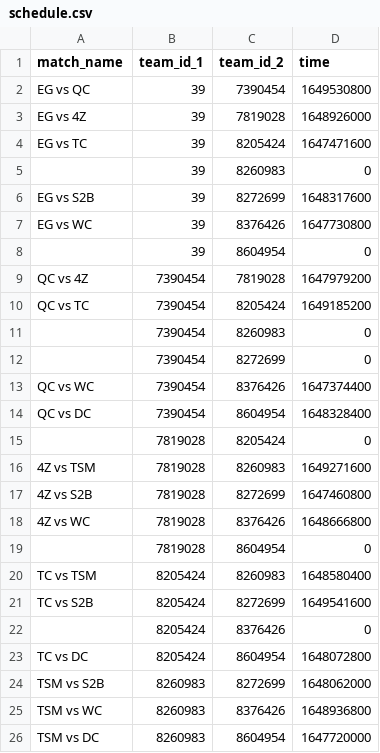
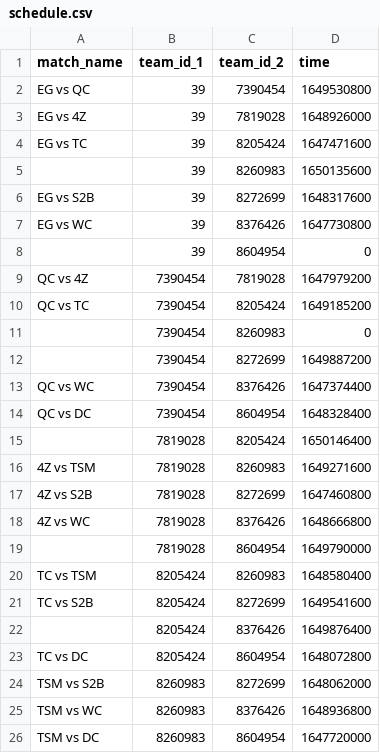
Before and after one commit to VirenDias/dpc-fantasy, a CSV file: data/14051/schedule.csv, drawn as a sheet; only a part is shown.

```diff
--- a/data/14051/schedule.csv
+++ b/data/14051/schedule.csv
@@ -4,3 +4,3 @@ EG vs 4Z,39,7819028,1648926000
 EG vs TC,39,8205424,1647471600
-,39,8260983,0
+,39,8260983,1650135600
 EG vs S2B,39,8272699,1648317600
@@ -11,6 +11,6 @@ QC vs TC,7390454,8205424,1649185200
 ,7390454,8260983,0
-,7390454,8272699,0
+,7390454,8272699,1649887200
 QC vs WC,7390454,8376426,1647374400
 QC vs DC,7390454,8604954,1648328400
-,7819028,8205424,0
+,7819028,8205424,1650146400
 4Z vs TSM,7819028,8260983,1649271600
@@ -18,6 +18,6 @@ QC vs DC,7390454,8604954,1648328400
 4Z vs WC,7819028,8376426,1648666800
-,7819028,8604954,0
+,7819028,8604954,1649790000
 TC vs TSM,8205424,8260983,1648580400
 TC vs S2B,8205424,8272699,1649541600
-,8205424,8376426,0
+,8205424,8376426,1649876400
 TC vs DC,8205424,8604954,1648072800
```
Also changed, not shown: data/14052/schedule.csv, data/14071/schedule.csv.
